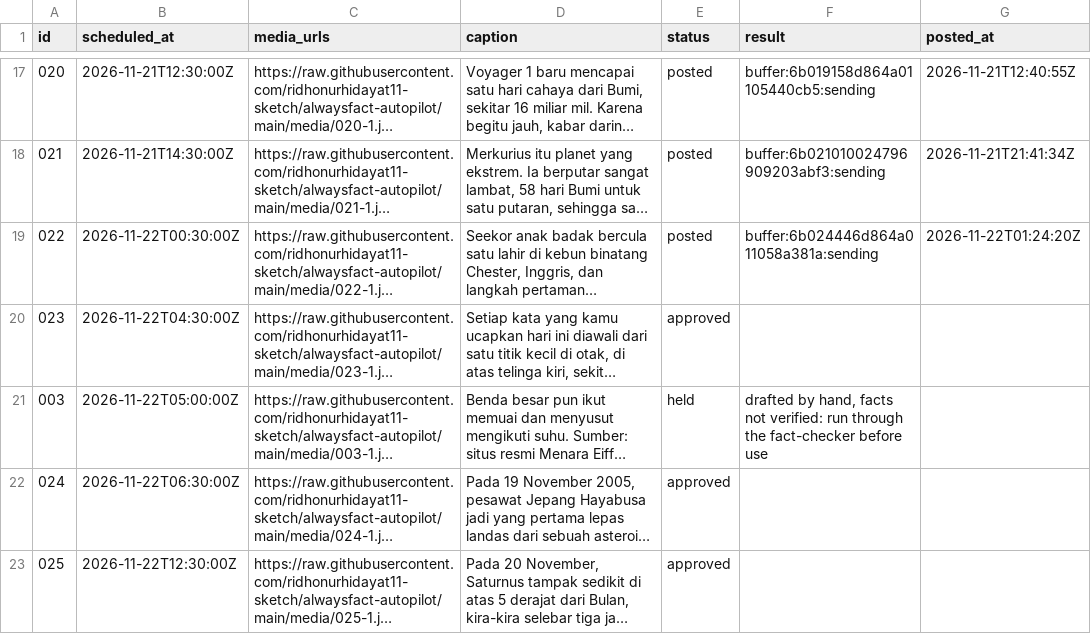
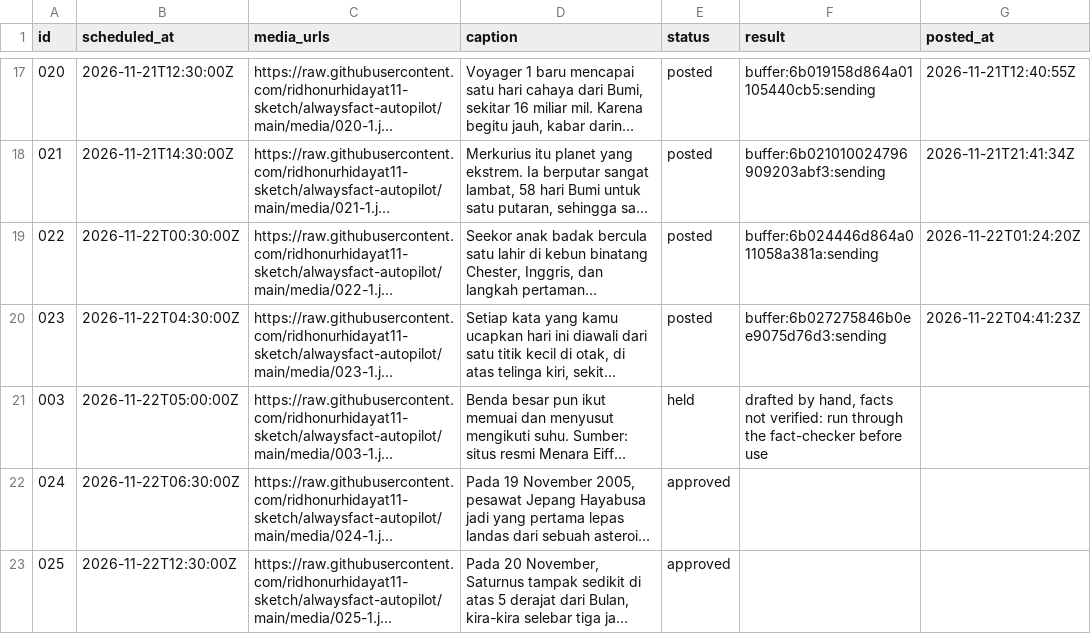
Before and after one commit to ridhonurhidayat11-sketch/alwaysfact-autopilot, a CSV file: queue.csv, drawn as a sheet; only a part is shown, gaps mark what is left out; long unchanged cells end in …; the diff names each change by its address in the sheet, - before the commit and + after, or states it on an @@ line.

```diff
--- a/queue.csv
+++ b/queue.csv
-E20 (status): approved
+E20 (status): posted
-F20 (result): (empty)
+F20 (result): buffer:6b027275846b0ee9075d76d3:sending
-G20 (posted_at): (empty)
+G20 (posted_at): 2026-11-22T04:41:23Z
```
Also changed, not shown: 1 other file.
